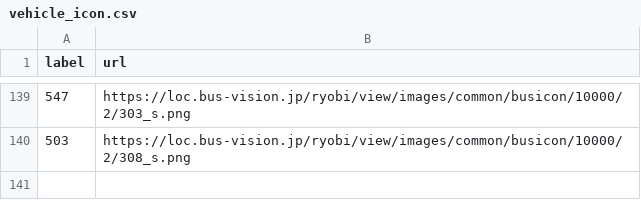
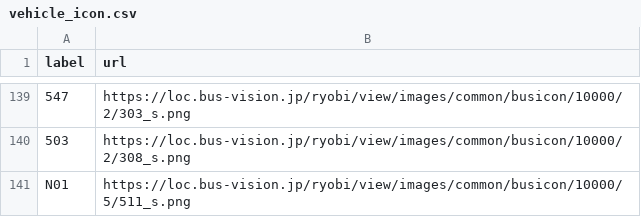
Before and after one commit to chishige1217200/okayama-bus-vpos-next, a CSV file: data/okaden/vehicle_icon.csv, drawn as a sheet; only a part is shown, gaps mark what is left out; the diff names each change by its address in the sheet, - before the commit and + after, or states it on an @@ line.

Commit message:
Add: N01号車のアイコンを追加

```diff
--- a/data/okaden/vehicle_icon.csv
+++ b/data/okaden/vehicle_icon.csv
+row 141: N01 | https://loc.bus-vision.jp/ryobi/view/images/common/busicon/10000/5/511_s.png
```
